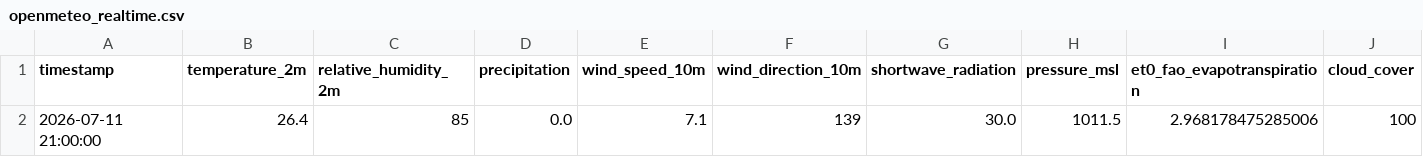
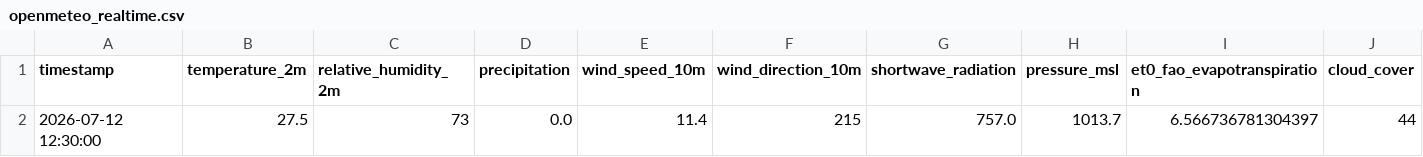
Before and after one commit to valentinrl9/AgroPlaga-AI, a CSV file: backend/data/climate/openmeteo_realtime.csv, drawn as a sheet; removed rows and columns are numbered as before the commit, all else as after; the diff names each change by its address in the sheet, - before the commit and + after, or states it on an @@ line.

```diff
--- a/backend/data/climate/openmeteo_realtime.csv
+++ b/backend/data/climate/openmeteo_realtime.csv
-row 2: 2026-07-11 21:00:00 | 26.4 | 85 | 0.0 | 7.1 | 139 | 30.0 | 1011.5 | 2.968178475285006 | 100
+row 2: 2026-07-12 12:30:00 | 27.5 | 73 | 0.0 | 11.4 | 215 | 757.0 | 1013.7 | 6.566736781304397 | 44
```
Also changed, not shown: 27 other files.
